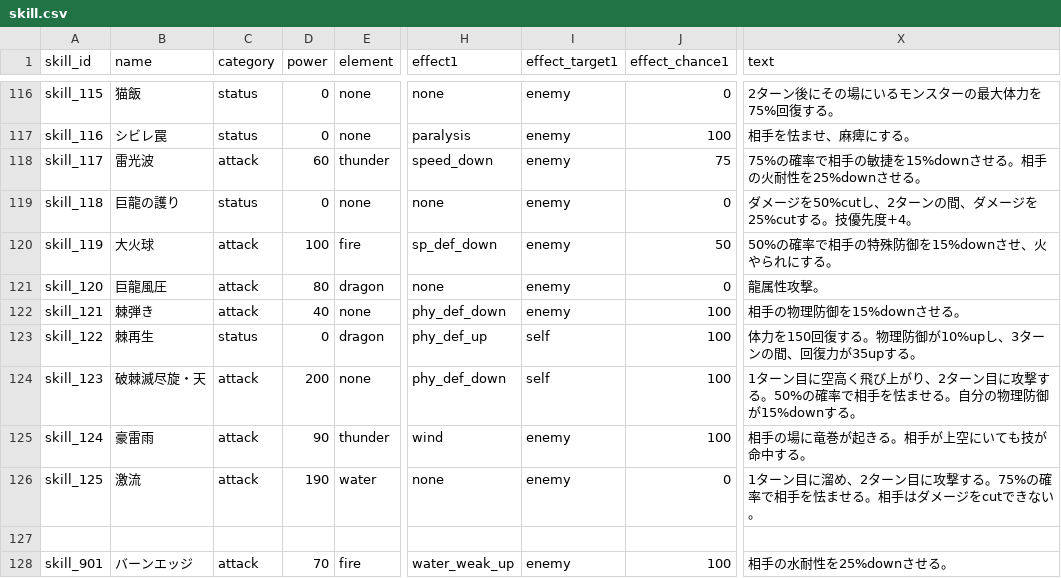
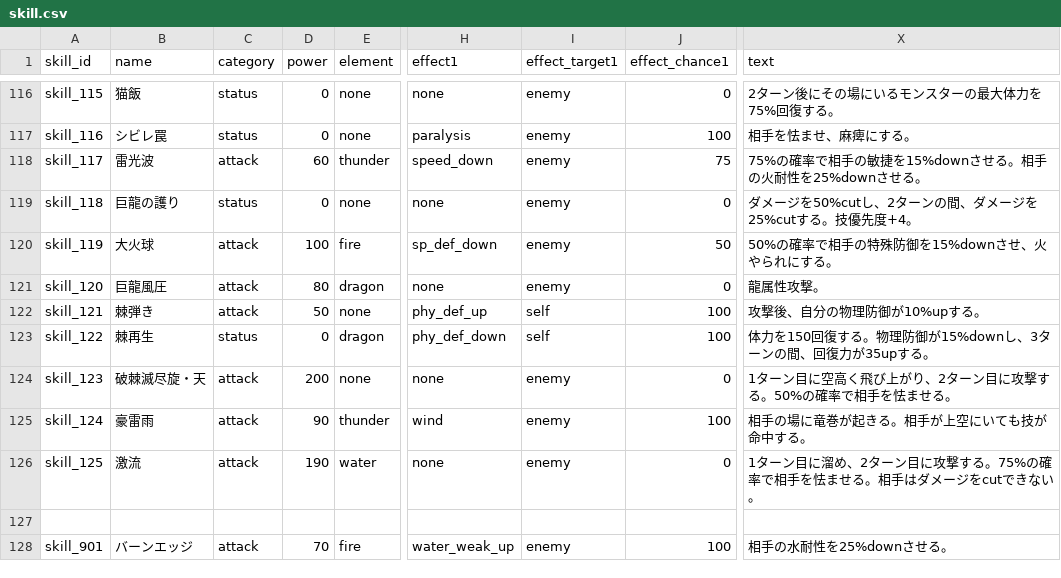
Before and after one commit to b16e17f18/MHB, a CSV file: data/skill.csv, drawn as a sheet; only a part is shown, gaps mark what is left out; the diff names each change by its address in the sheet, - before the commit and + after, or states it on an @@ line.

Commit message:
Update skill.csv

```diff
--- a/data/skill.csv
+++ b/data/skill.csv
-D122 (power): 40
+D122 (power): 50
-H122 (effect1): phy_def_down
+H122 (effect1): phy_def_up
-I122 (effect_target1): enemy
+I122 (effect_target1): self
-X122 (text): 相手の物理防御を15%downさせる。
+X122 (text): 攻撃後、自分の物理防御が10%upする。
-H123 (effect1): phy_def_up
+H123 (effect1): phy_def_down
-X123 (text): 体力を150回復する。物理防御が10%upし、3ターンの間、回復力が35upする。
+X123 (text): 体力を150回復する。物理防御が15%downし、3ターンの間、回復力が35upする。
-H124 (effect1): phy_def_down
+H124 (effect1): none
-I124 (effect_target1): self
+I124 (effect_target1): enemy
-J124 (effect_chance1): 100
+J124 (effect_chance1): 0
-X124 (text): …ませる。自分の物理防御が15%downする。
+X124 (text): …ませる。
```
